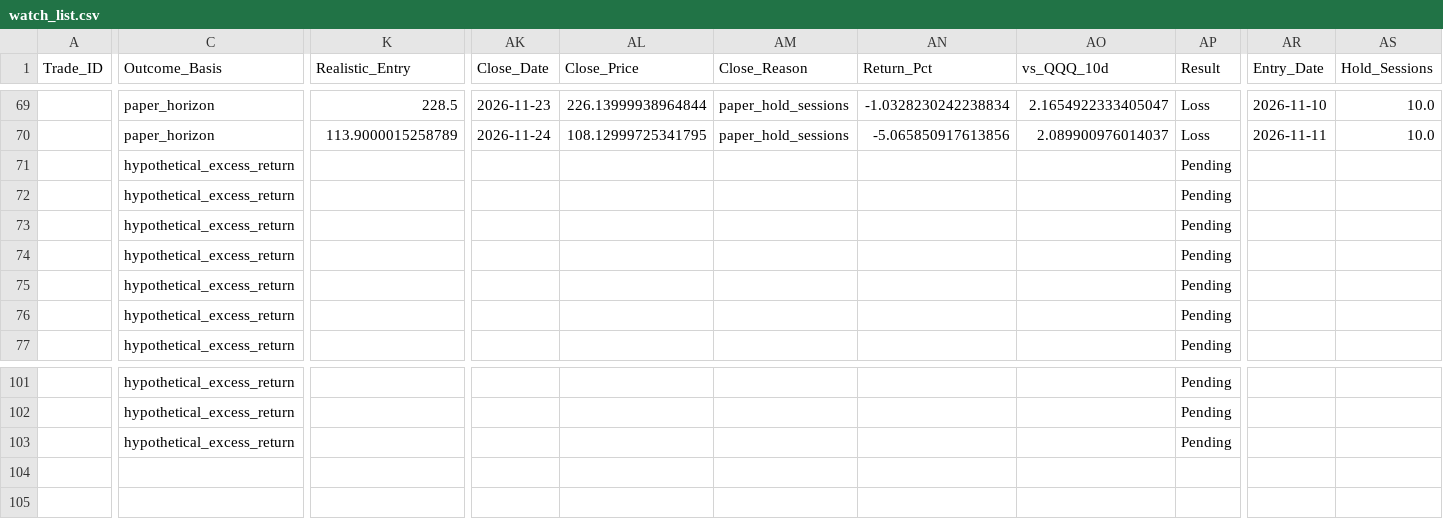
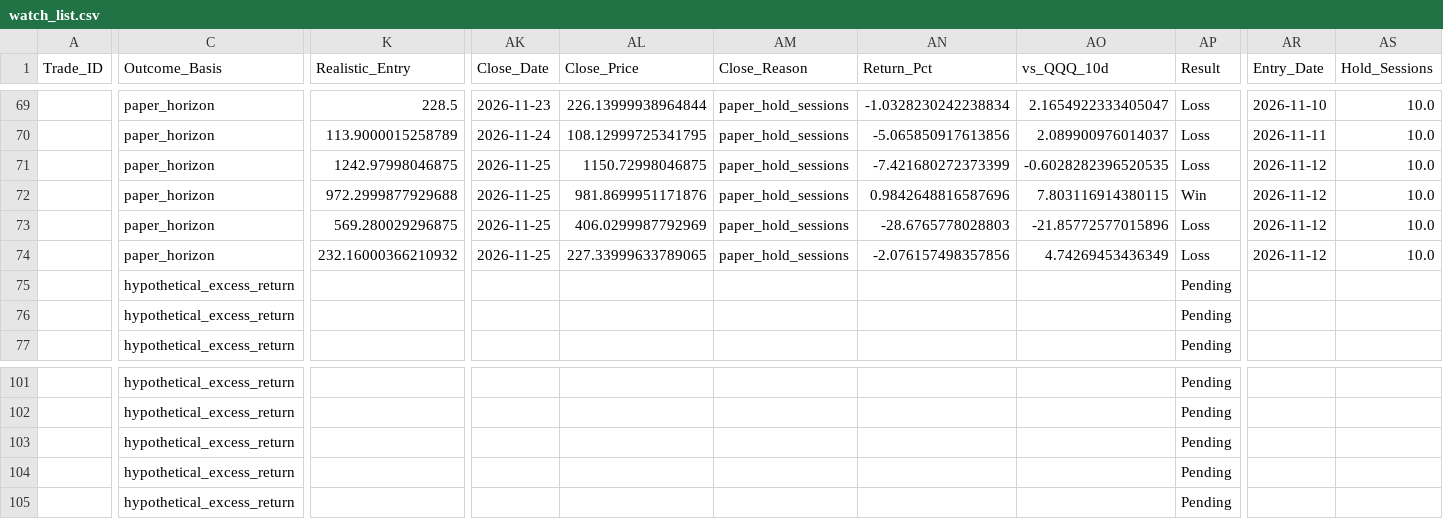
Before and after one commit to Vishvesh-Trivedi/LLM-Portfolio-Manager, a CSV file: StockScreener/watch_list.csv, drawn as a sheet; only a part is shown, gaps mark what is left out; rows hold the shown columns only; the diff covers the shown part only; the diff names each change by its address in the sheet, - before the commit and + after, or states it on an @@ line.

```diff
--- a/StockScreener/watch_list.csv
+++ b/StockScreener/watch_list.csv
-C71:C74 (Outcome_Basis): hypothetical_excess_return
+C71:C74 (Outcome_Basis): paper_horizon
-K71 (Realistic_Entry): (empty)
+K71 (Realistic_Entry): 1242.97998046875
-AK71:AK74 (Close_Date): (empty)
+AK71:AK74 (Close_Date): 2026-11-25
-AL71 (Close_Price): (empty)
+AL71 (Close_Price): 1150.72998046875
-AM71:AM74 (Close_Reason): (empty)
+AM71:AM74 (Close_Reason): paper_hold_sessions
-AN71 (Return_Pct): (empty)
+AN71 (Return_Pct): -7.421680272373399
-AO71 (vs_QQQ_10d): (empty)
+AO71 (vs_QQQ_10d): -0.6028282396520535
-AP71 (Result): Pending
+AP71 (Result): Loss
-AR71:AR74 (Entry_Date): (empty)
+AR71:AR74 (Entry_Date): 2026-11-12
-AS71:AS74 (Hold_Sessions): (empty)
+AS71:AS74 (Hold_Sessions): 10.0
-K72 (Realistic_Entry): (empty)
+K72 (Realistic_Entry): 972.2999877929688
-AL72 (Close_Price): (empty)
+AL72 (Close_Price): 981.8699951171876
-AN72 (Return_Pct): (empty)
+AN72 (Return_Pct): 0.9842648816587696
-AO72 (vs_QQQ_10d): (empty)
+AO72 (vs_QQQ_10d): 7.803116914380115
-AP72 (Result): Pending
+AP72 (Result): Win
-K73 (Realistic_Entry): (empty)
+K73 (Realistic_Entry): 569.280029296875
-AL73 (Close_Price): (empty)
+AL73 (Close_Price): 406.0299987792969
-AN73 (Return_Pct): (empty)
+AN73 (Return_Pct): -28.6765778028803
-AO73 (vs_QQQ_10d): (empty)
+AO73 (vs_QQQ_10d): -21.85772577015896
-AP73:AP74 (Result): Pending
+AP73:AP74 (Result): Loss
-K74 (Realistic_Entry): (empty)
+K74 (Realistic_Entry): 232.16000366210932
-AL74 (Close_Price): (empty)
+AL74 (Close_Price): 227.33999633789065
-AN74 (Return_Pct): (empty)
+AN74 (Return_Pct): -2.076157498357856
-AO74 (vs_QQQ_10d): (empty)
+AO74 (vs_QQQ_10d): 4.74269453436349
+row 104:  | hypothetical_excess_return |  |  |  |  |  |  | Pending
+row 105:  | hypothetical_excess_return |  |  |  |  |  |  | Pending
```
Also changed, not shown: 4 edited cells elsewhere in this file, StockScreener/rules_log.csv, 5 other files.
